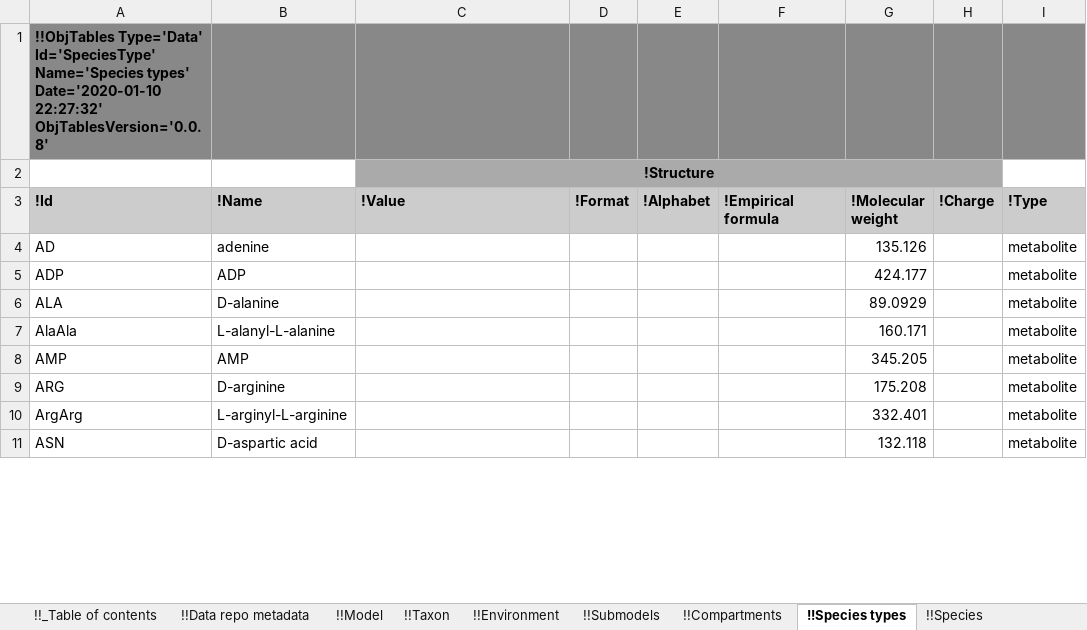
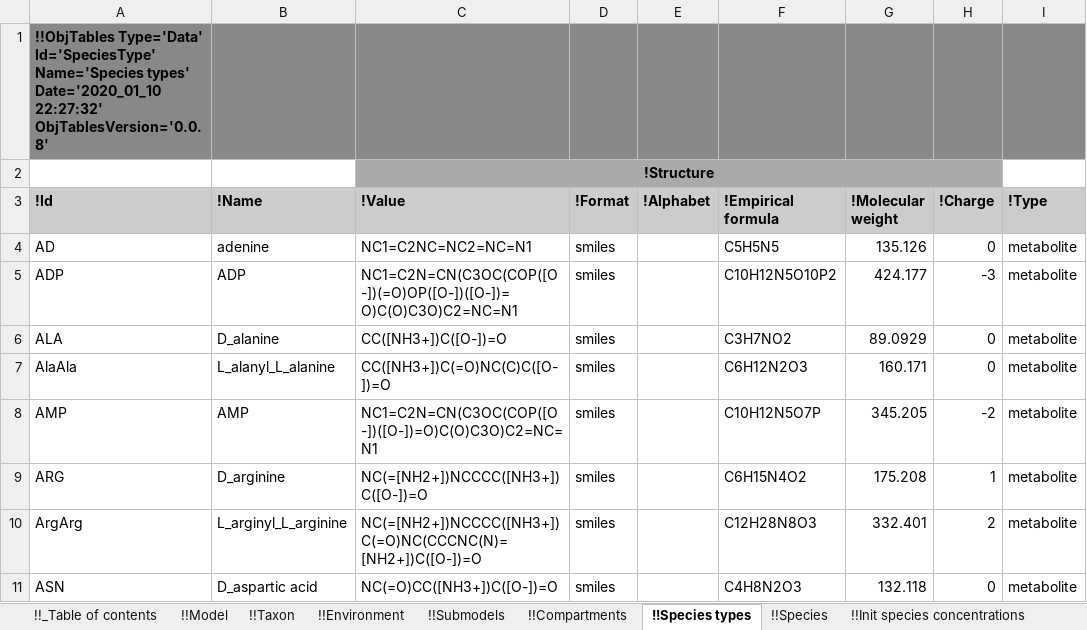
Before and after one commit to KarrLab/intro_to_wc_modeling, an Excel workbook: intro_to_wc_modeling/cell_modeling/simulation/multi_algorithm/Model-Simulation-WC-Lang.xlsx, sheet !!Species types, drawn as a sheet; only a part is shown; values as stored, in another font and other column widths than the file's, no borders; the diff covers the shown part only; the diff names each change by its address in the sheet, - before the commit and + after, or states it on an @@ line.

Commit message:
debugging wc-lang version of tutorial model

```diff
--- a/intro_to_wc_modeling/cell_modeling/simulation/multi_algorithm/Model-Simulation-WC-Lang.xlsx (sheet !!Species types)
+++ b/intro_to_wc_modeling/cell_modeling/simulation/multi_algorithm/Model-Simulation-WC-Lang.xlsx (sheet !!Species types)
-sheet tab: !!Data repo metadata
-A1 (!Id): …Name='Species types' Date='2020-01-10 22:27:32' ObjTablesVersion='0.0.8'
+A1 (!Id): …Name='Species types' Date='2020_01_10 22:27:32' ObjTablesVersion='0.0.8'
-C4 (!Value): (empty)
+C4 (!Value): NC1=C2NC=NC2=NC=N1
-D4:D11 (!Format): (empty)
+D4:D11 (!Format): smiles
-F4 (!Empirical formula): (empty)
+F4 (!Empirical formula): C5H5N5
-H4 (!Charge): (empty)
+H4 (!Charge): 0
-C5 (!Value): (empty)
+C5 (!Value): NC1=C2N=CN(C3OC(COP([O-])(=O)OP([O-])([O-])=O)C(O)C3O)C2=NC=N1
-F5 (!Empirical formula): (empty)
+F5 (!Empirical formula): C10H12N5O10P2
-H5 (!Charge): (empty)
+H5 (!Charge): -3
-B6 (!Name): D-alanine
+B6 (!Name): D_alanine
-C6 (!Value): (empty)
+C6 (!Value): CC([NH3+])C([O-])=O
-F6 (!Empirical formula): (empty)
+F6 (!Empirical formula): C3H7NO2
-H6:H7 (!Charge): (empty)
+H6:H7 (!Charge): 0
-B7 (!Name): L-alanyl-L-alanine
+B7 (!Name): L_alanyl_L_alanine
-C7 (!Value): (empty)
+C7 (!Value): CC([NH3+])C(=O)NC(C)C([O-])=O
-F7 (!Empirical formula): (empty)
+F7 (!Empirical formula): C6H12N2O3
-C8 (!Value): (empty)
+C8 (!Value): NC1=C2N=CN(C3OC(COP([O-])([O-])=O)C(O)C3O)C2=NC=N1
-F8 (!Empirical formula): (empty)
+F8 (!Empirical formula): C10H12N5O7P
-H8 (!Charge): (empty)
+H8 (!Charge): -2
-B9 (!Name): D-arginine
+B9 (!Name): D_arginine
-C9 (!Value): (empty)
+C9 (!Value): NC(=[NH2+])NCCCC([NH3+])C([O-])=O
-F9 (!Empirical formula): (empty)
+F9 (!Empirical formula): C6H15N4O2
-H9 (!Charge): (empty)
+H9 (!Charge): 1
-B10 (!Name): L-arginyl-L-arginine
+B10 (!Name): L_arginyl_L_arginine
-C10 (!Value): (empty)
+C10 (!Value): NC(=[NH2+])NCCCC([NH3+])C(=O)NC(CCCNC(N)=[NH2+])C([O-])=O
-F10 (!Empirical formula): (empty)
+F10 (!Empirical formula): C12H28N8O3
-H10 (!Charge): (empty)
+H10 (!Charge): 2
-B11 (!Name): D-aspartic acid
+B11 (!Name): D_aspartic acid
-C11 (!Value): (empty)
+C11 (!Value): NC(=O)CC([NH3+])C([O-])=O
-F11 (!Empirical formula): (empty)
+F11 (!Empirical formula): C4H8N2O3
-H11 (!Charge): (empty)
+H11 (!Charge): 0
```
Also changed, not shown: 2 removed rows and 547 edited cells elsewhere in this sheet, sheet !!Reactions, sheet !!Rate laws, sheet !!dFBA objective species, sheet !!Parameters, sheet !!References, sheet !!Species, 7 more sheets, formulas that keep their value.
